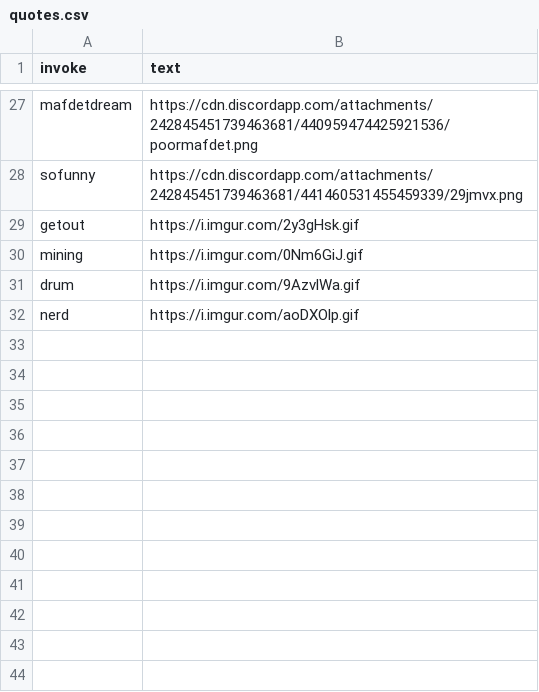
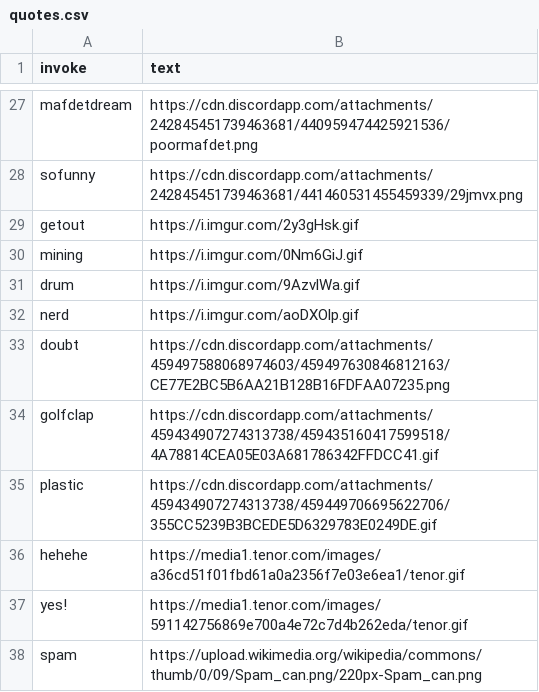
Before and after one commit to rodizipa/KirinusRewrite, a CSV file: Commands/quotes.csv, drawn as a sheet; only a part is shown, gaps mark what is left out; the diff names each change by its address in the sheet, - before the commit and + after, or states it on an @@ line.

```diff
--- a/Commands/quotes.csv
+++ b/Commands/quotes.csv
+row 33: doubt | https://cdn.discordapp.com/attachments/459497588068974603/459497630846812163/CE77E2BC5B6AA21B128B16FDFAA07235.png
+row 34: golfclap | https://cdn.discordapp.com/attachments/459434907274313738/459435160417599518/4A78814CEA05E03A681786342FFDCC41.gif
+row 35: plastic | https://cdn.discordapp.com/attachments/459434907274313738/459449706695622706/355CC5239B3BCEDE5D6329783E0249DE.gif
+row 36: hehehe | https://media1.tenor.com/images/a36cd51f01fbd61a0a2356f7e03e6ea1/tenor.gif
+row 37: yes! | https://media1.tenor.com/images/591142756869e700a4e72c7d4b262eda/tenor.gif
+row 38: spam | https://upload.wikimedia.org/wikipedia/commons/thumb/0/09/Spam_can.png/220px-Spam_can.png
```
Also changed, not shown: Commands/kdbchilds.csv, 2 other files.
